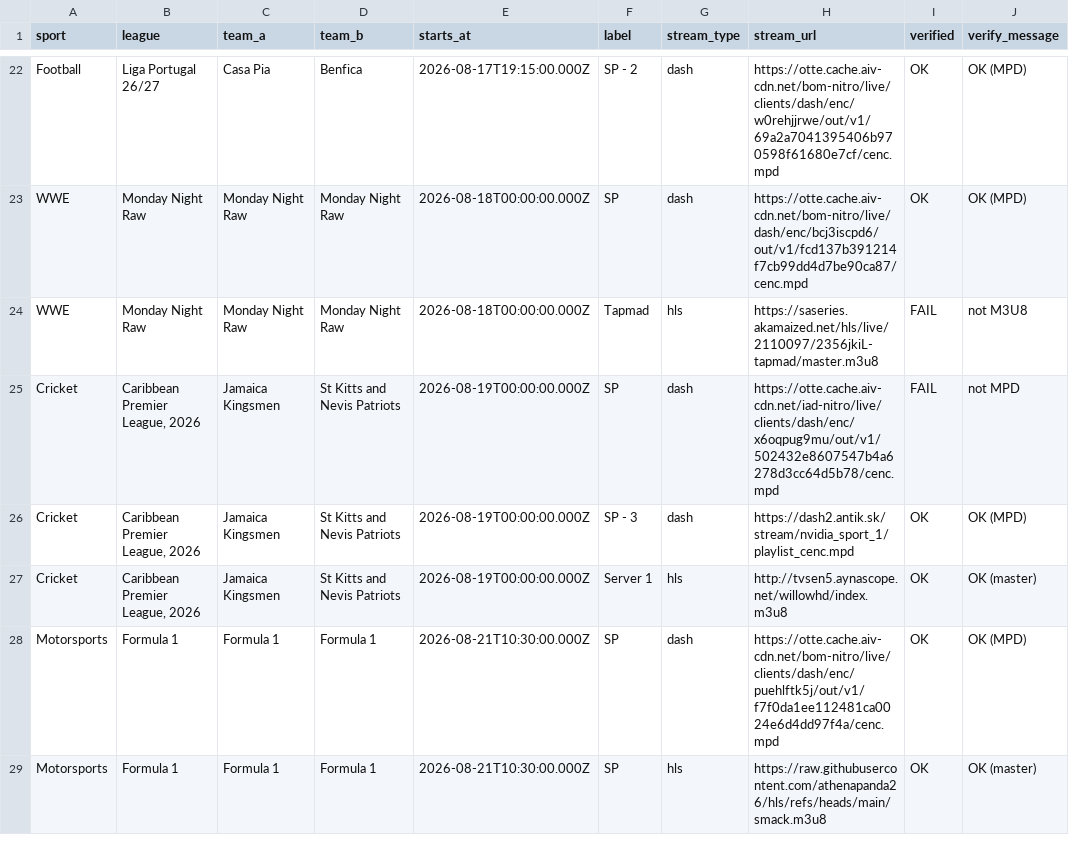
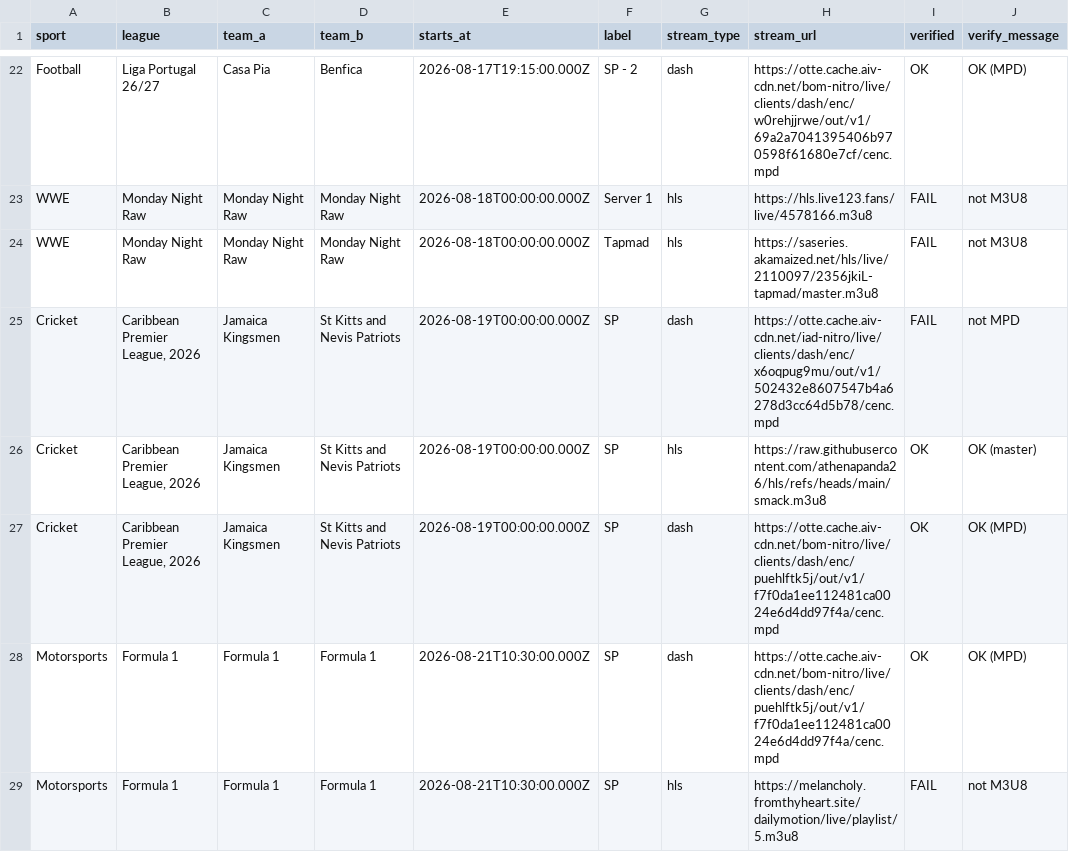
Before and after one commit to khadembd/sportzfy-playlist, a CSV file: output/sportzfy_streams.csv, drawn as a sheet; only a part is shown, gaps mark what is left out; the diff covers the shown part only.

```diff
--- a/output/sportzfy_streams.csv
+++ b/output/sportzfy_streams.csv
@@ -22,8 +22,8 @@ sport,league,team_a,team_b,starts_at,label,stream_type,stream_url,verified,verif
 "Football","Liga Portugal 26/27","Casa Pia","Benfica","2026-08-17T19:15:00.000Z","SP - 2","dash","https://otte.cache.aiv-cdn.net/bom-nitro/live/clients/dash/enc/w0rehjjrwe/out/v1/69a2a7041395406b970598f61680e7cf/cenc.mpd","OK","OK (MPD)"
-"WWE","Monday Night Raw","Monday Night Raw","Monday Night Raw","2026-08-18T00:00:00.000Z","SP","dash","https://otte.cache.aiv-cdn.net/bom-nitro/live/dash/enc/bcj3iscpd6/out/v1/fcd137b391214f7cb99dd4d7be90ca87/cenc.mpd","OK","OK (MPD)"
+"WWE","Monday Night Raw","Monday Night Raw","Monday Night Raw","2026-08-18T00:00:00.000Z","Server 1","hls","https://hls.live123.fans/live/4578166.m3u8","FAIL","not M3U8"
 "WWE","Monday Night Raw","Monday Night Raw","Monday Night Raw","2026-08-18T00:00:00.000Z","Tapmad","hls","https://saseries.akamaized.net/hls/live/2110097/2356jkiL-tapmad/master.m3u8","FAIL","not M3U8"
 "Cricket","Caribbean Premier League, 2026","Jamaica Kingsmen","St Kitts and Nevis Patriots","2026-08-19T00:00:00.000Z","SP","dash","https://otte.cache.aiv-cdn.net/iad-nitro/live/clients/dash/enc/x6oqpug9mu/out/v1/502432e8607547b4a6278d3cc64d5b78/cenc.mpd","FAIL","not MPD"
-"Cricket","Caribbean Premier League, 2026","Jamaica Kingsmen","St Kitts and Nevis Patriots","2026-08-19T00:00:00.000Z","SP - 3","dash","https://dash2.antik.sk/stream/nvidia_sport_1/playlist_cenc.mpd","OK","OK (MPD)"
-"Cricket","Caribbean Premier League, 2026","Jamaica Kingsmen","St Kitts and Nevis Patriots","2026-08-19T00:00:00.000Z","Server 1","hls","http://tvsen5.aynascope.net/willowhd/index.m3u8","OK","OK (master)"
+"Cricket","Caribbean Premier League, 2026","Jamaica Kingsmen","St Kitts and Nevis Patriots","2026-08-19T00:00:00.000Z","SP","hls","https://raw.githubusercontent.com/athenapanda26/hls/refs/heads/main/smack.m3u8","OK","OK (master)"
+"Cricket","Caribbean Premier League, 2026","Jamaica Kingsmen","St Kitts and Nevis Patriots","2026-08-19T00:00:00.000Z","SP","dash","https://otte.cache.aiv-cdn.net/bom-nitro/live/clients/dash/enc/puehlftk5j/out/v1/f7f0da1ee112481ca0024e6d4dd97f4a/cenc.mpd","OK","OK (MPD)"
 "Motorsports","Formula 1","Formula 1","Formula 1","2026-08-21T10:30:00.000Z","SP","dash","https://otte.cache.aiv-cdn.net/bom-nitro/live/clients/dash/enc/puehlftk5j/out/v1/f7f0da1ee112481ca0024e6d4dd97f4a/cenc.mpd","OK","OK (MPD)"
-"Motorsports","Formula 1","Formula 1","Formula 1","2026-08-21T10:30:00.000Z","SP","hls","https://raw.githubusercontent.com/athenapanda26/hls/refs/heads/main/smack.m3u8","OK","OK (master)"
+"Motorsports","Formula 1","Formula 1","Formula 1","2026-08-21T10:30:00.000Z","SP","hls","https://melancholy.fromthyheart.site/dailymotion/live/playlist/5.m3u8","FAIL","not M3U8"
```
Also changed, not shown: 4 added rows, 4 removed rows, 2 moved rows and 31 edited cells elsewhere in this file, 9 other files.
